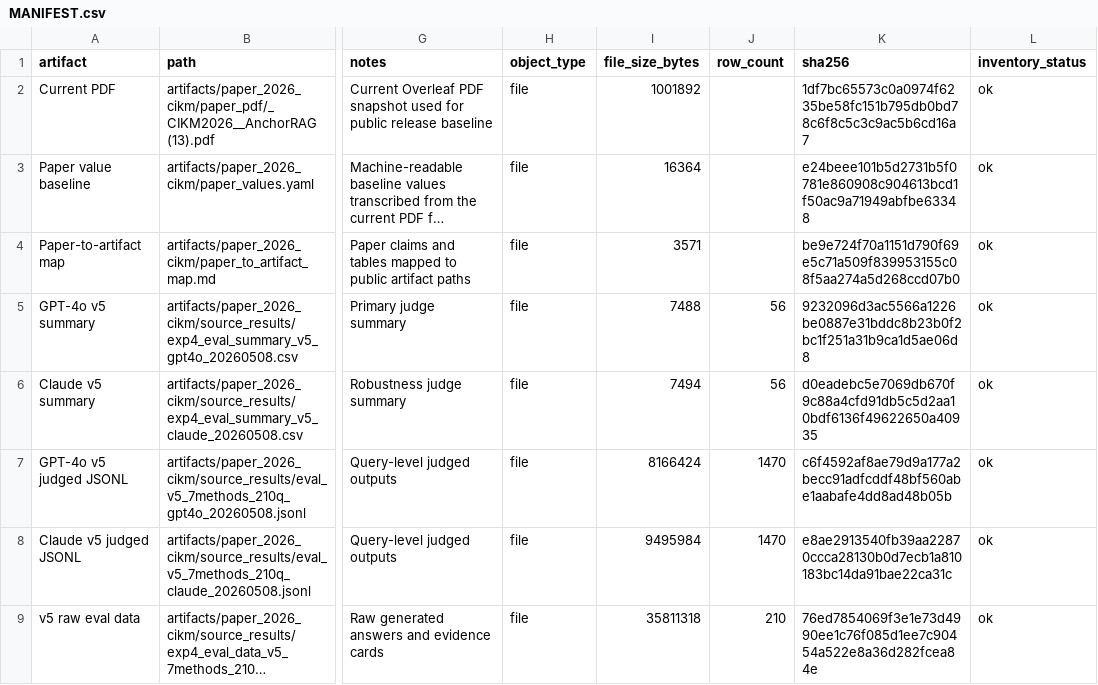
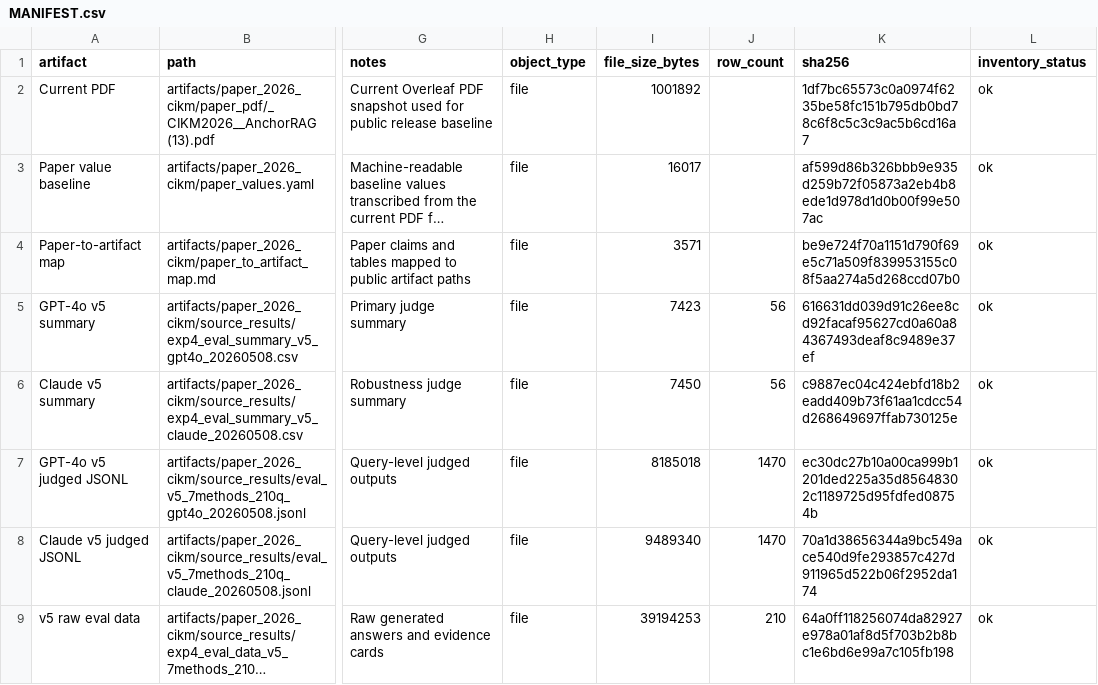
Before and after one commit to mmuhunn/AnchorRAG, a CSV file: artifacts/paper_2026_cikm/MANIFEST.csv, drawn as a sheet; only a part is shown, gaps mark what is left out; long unchanged cells end in …; the diff covers the shown part only; the diff names each change by its address in the sheet, - before the commit and + after, or states it on an @@ line.

```diff
--- a/artifacts/paper_2026_cikm/MANIFEST.csv
+++ b/artifacts/paper_2026_cikm/MANIFEST.csv
-I3 (file_size_bytes): 16364
+I3 (file_size_bytes): 16017
-K3 (sha256): e24beee101b5d2731b5f0781e860908c904613bcd1f50ac9a71949abfbe63348
+K3 (sha256): af599d86b326bbb9e935d259b72f05873a2eb4b8ede1d978d1d0b00f99e507ac
-I5 (file_size_bytes): 7488
+I5 (file_size_bytes): 7423
-K5 (sha256): 9232096d3ac5566a1226be0887e31bddc8b23b0f2bc1f251a31b9ca1d5ae06d8
+K5 (sha256): 616631dd039d91c26ee8cd92facaf95627cd0a60a84367493deaf8c9489e37ef
-I6 (file_size_bytes): 7494
+I6 (file_size_bytes): 7450
-K6 (sha256): d0eadebc5e7069db670f9c88a4cfd91db5c5d2aa10bdf6136f49622650a40935
+K6 (sha256): c9887ec04c424ebfd18b2eadd409b73f61aa1cdcc54d268649697ffab730125e
-I7 (file_size_bytes): 8166424
+I7 (file_size_bytes): 8185018
-K7 (sha256): c6f4592af8ae79d9a177a2becc91adfcddf48bf560abe1aabafe4dd8ad48b05b
+K7 (sha256): ec30dc27b10a00ca999b1201ded225a35d85648302c1189725d95fdfed08754b
-I8 (file_size_bytes): 9495984
+I8 (file_size_bytes): 9489340
-K8 (sha256): e8ae2913540fb39aa22870ccca28130b0d7ecb1a810183bc14da91bae22ca31c
+K8 (sha256): 70a1d38656344a9bc549ace540d9fe293857c427d911965d522b06f2952da174
-I9 (file_size_bytes): 35811318
+I9 (file_size_bytes): 39194253
-K9 (sha256): 76ed7854069f3e1e73d4990ee1c76f085d1ee7c90454a522e8a36d282fcea84e
+K9 (sha256): 64a0ff118256074da82927e978a01af8d5f703b2b8bc1e6bd6e99a7c105fb198
```
Also changed, not shown: 49 edited cells elsewhere in this file, artifacts/paper_2026_cikm/source_results/exp4_eval_summary_v5_claude_20260508.csv, artifacts/paper_2026_cikm/source_results/exp4_eval_summary_v5_gpt4o_20260508.csv, 34 other files.
